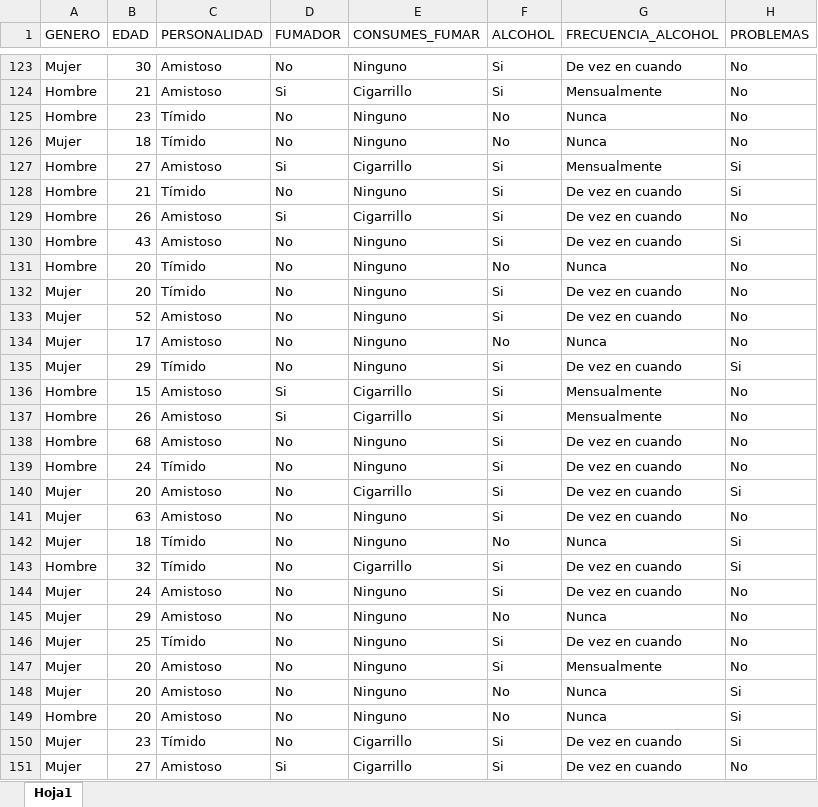
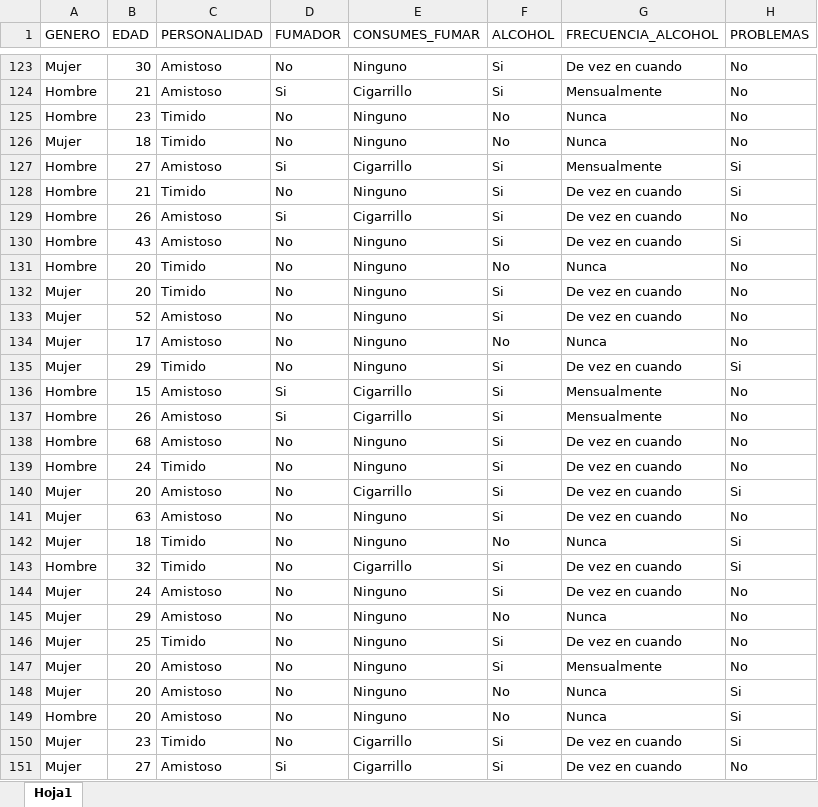
Before and after one commit to sbaltazar777/SUICIDIO202001, an Excel workbook: DATA_SUICIDIO.xlsx, sheet Hoja1, drawn as a sheet; only a part is shown, gaps mark what is left out; values as stored, in another font and other column widths than the file's, no borders; the diff covers the shown part only; the diff names each change by its address in the sheet, - before the commit and + after, or states it on an @@ line.

```diff
--- a/DATA_SUICIDIO.xlsx (sheet Hoja1)
+++ b/DATA_SUICIDIO.xlsx (sheet Hoja1)
-C125:C126 (PERSONALIDAD): Tímido
+C125:C126 (PERSONALIDAD): Timido
-C128 (PERSONALIDAD): Tímido
+C128 (PERSONALIDAD): Timido
-C131:C132 (PERSONALIDAD): Tímido
+C131:C132 (PERSONALIDAD): Timido
-C135 (PERSONALIDAD): Tímido
+C135 (PERSONALIDAD): Timido
-C139 (PERSONALIDAD): Tímido
+C139 (PERSONALIDAD): Timido
-C142:C143 (PERSONALIDAD): Tímido
+C142:C143 (PERSONALIDAD): Timido
-C146 (PERSONALIDAD): Tímido
+C146 (PERSONALIDAD): Timido
-C150 (PERSONALIDAD): Tímido
+C150 (PERSONALIDAD): Timido
```
Also changed, not shown: 94 edited cells elsewhere in this sheet, 1 other file.
